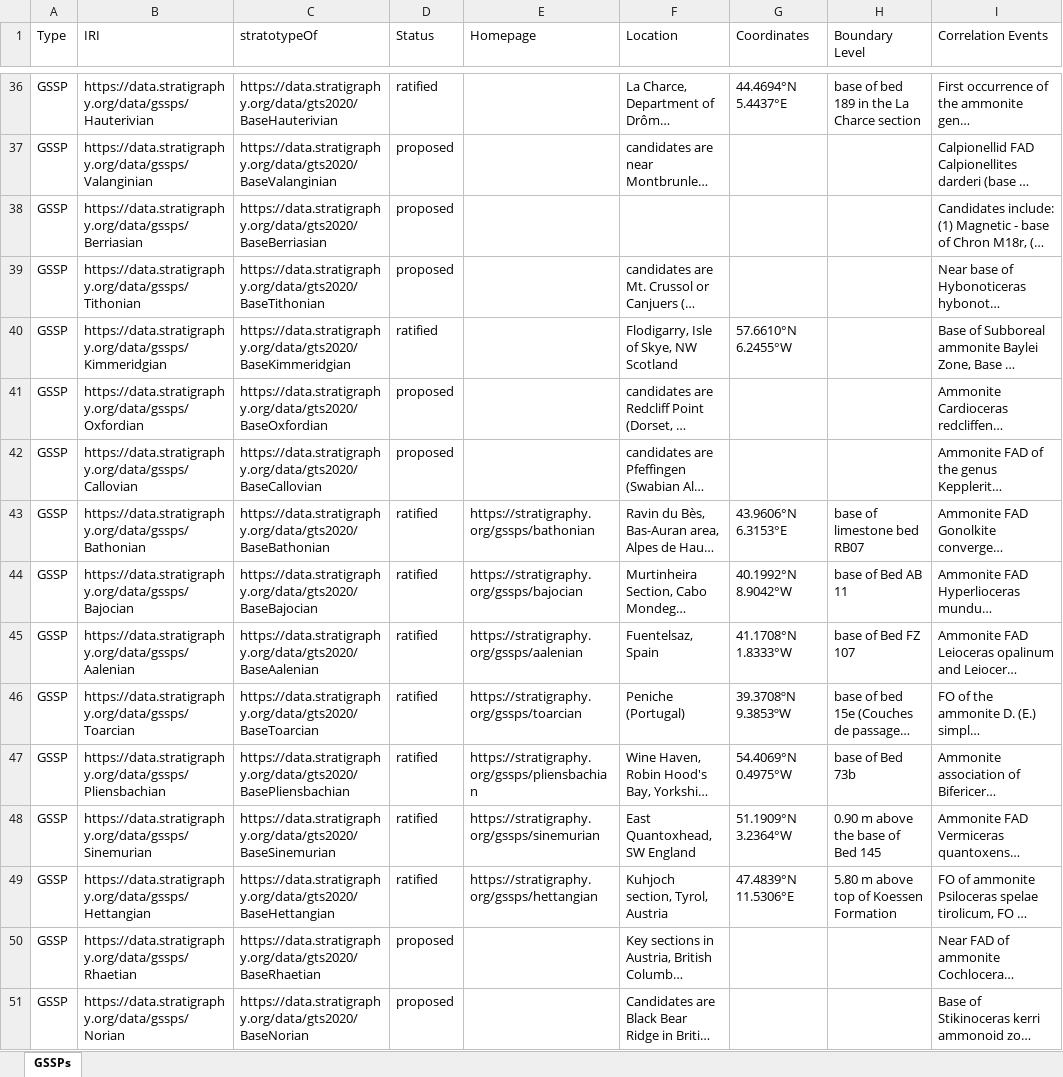
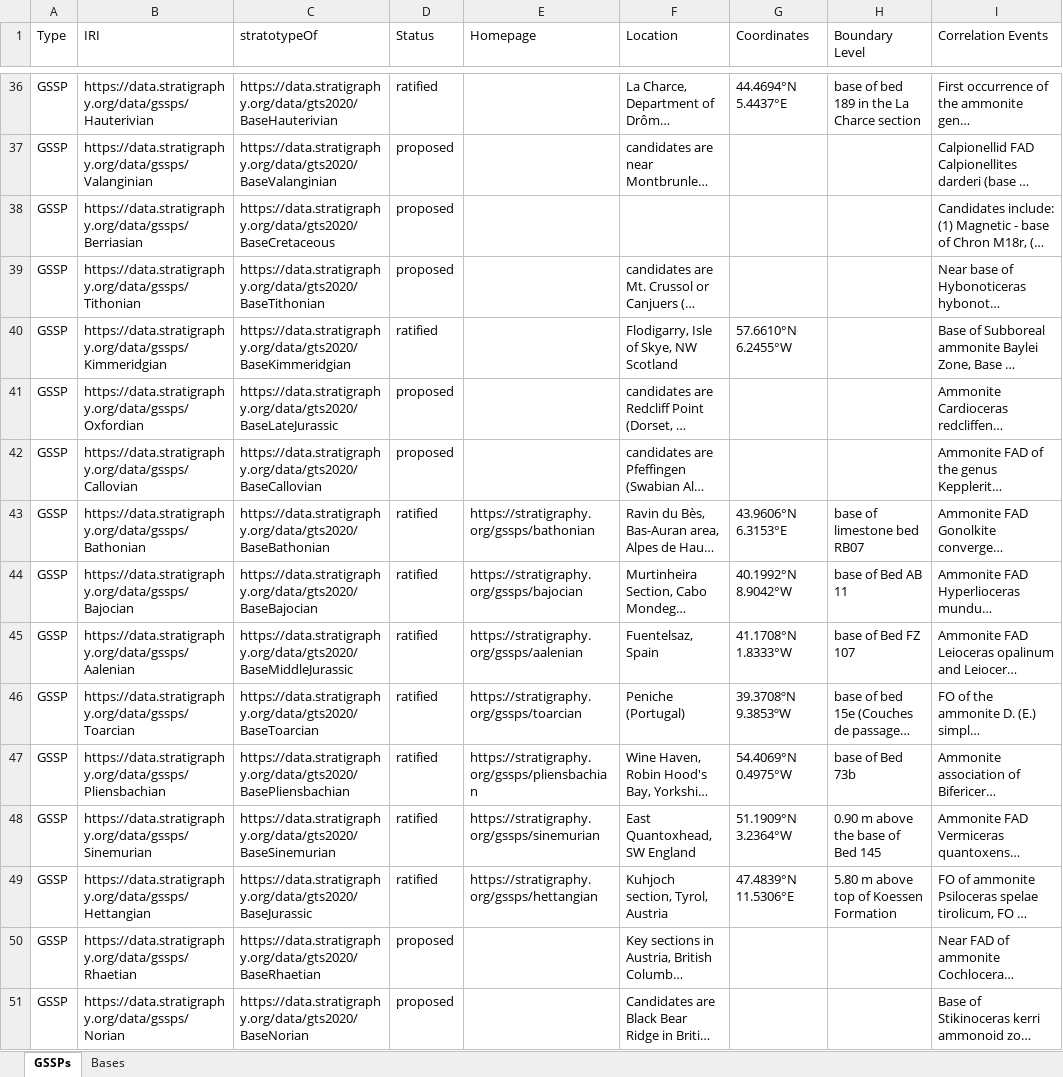
Before and after one commit to i-c-stratigraphy/gssps, an Excel workbook: data/source/GSSPs.xlsx, sheet GSSPs, drawn as a sheet; only a part is shown, gaps mark what is left out; long unchanged cells end in …; values as stored, in another font and other column widths than the file's, no cell formats; the diff covers the shown part only; the diff names each change by its address in the sheet, - before the commit and + after, or states it on an @@ line.

Commit message:
improved GSSP RDF generation & GeoJSON generation from Excel & other RDF files

```diff
--- a/data/source/GSSPs.xlsx (sheet GSSPs)
+++ b/data/source/GSSPs.xlsx (sheet GSSPs)
+sheet tab: Bases
-C38 (stratotypeOf): https://data.stratigraphy.org/data/gts2020/BaseBerriasian
+C38 (stratotypeOf): https://data.stratigraphy.org/data/gts2020/BaseCretaceous
-C41 (stratotypeOf): https://data.stratigraphy.org/data/gts2020/BaseOxfordian
+C41 (stratotypeOf): https://data.stratigraphy.org/data/gts2020/BaseLateJurassic
-C45 (stratotypeOf): https://data.stratigraphy.org/data/gts2020/BaseAalenian
+C45 (stratotypeOf): https://data.stratigraphy.org/data/gts2020/BaseMiddleJurassic
-C49 (stratotypeOf): https://data.stratigraphy.org/data/gts2020/BaseHettangian
+C49 (stratotypeOf): https://data.stratigraphy.org/data/gts2020/BaseJurassic
```
Also changed, not shown: 35 edited cells elsewhere in this sheet, cell formats, 3 other files.
